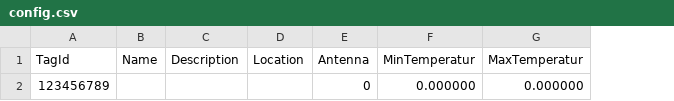
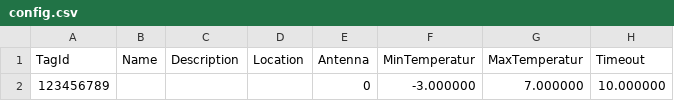
Before and after one commit to MurtiC/multicom, a CSV file: OPCUAServer/files/sensoren/123456789/config.csv, drawn as a sheet; the diff names each change by its address in the sheet, - before the commit and + after, or states it on an @@ line.

```diff
--- a/OPCUAServer/files/sensoren/123456789/config.csv
+++ b/OPCUAServer/files/sensoren/123456789/config.csv
+column H (Timeout), row 2: 10.000000
-F2 (MinTemperatur): 0.000000
+F2 (MinTemperatur): -3.000000
-G2 (MaxTemperatur): 0.000000
+G2 (MaxTemperatur): 7.000000
```
Also changed, not shown: OPCUAServer/files/reader/opcConfig.csv, OPCUAServer/files/sensoren/123456789/current.csv, 12 other files.
